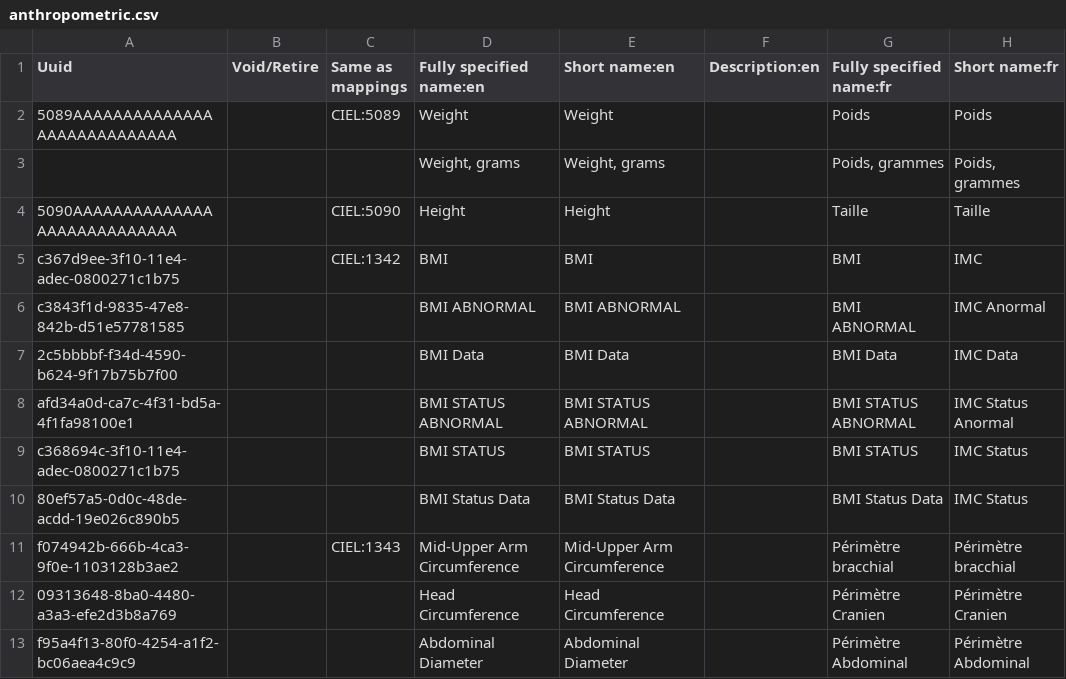
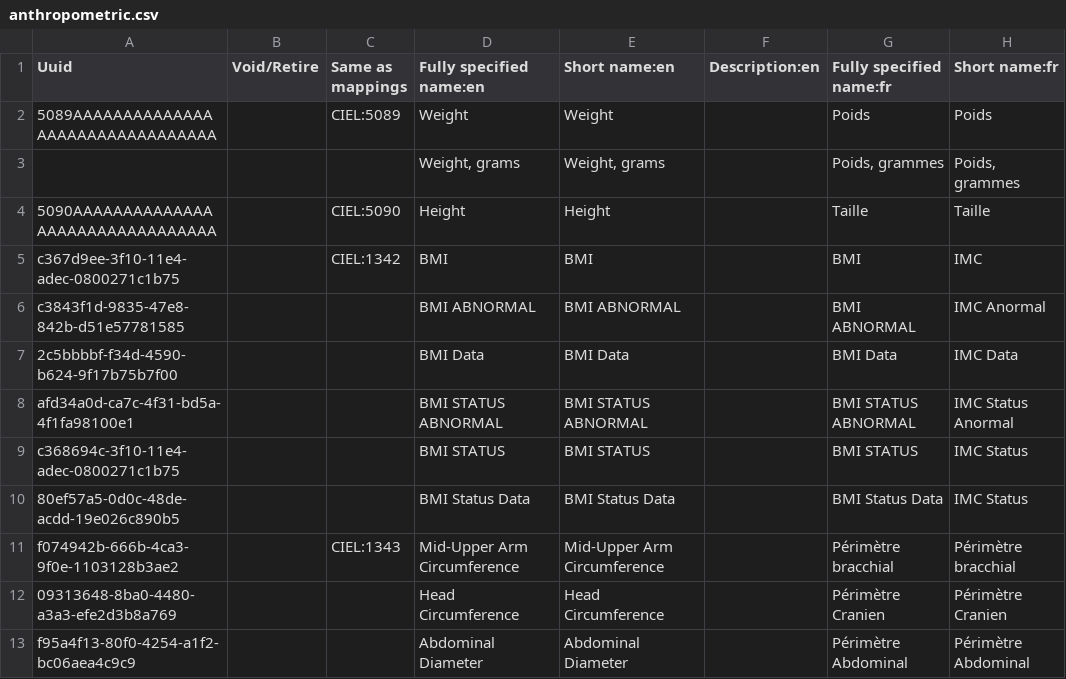
Before and after one commit to mekomsolutions/ozone-haiti, a CSV file: configs/openmrs/initializer_config/concepts/anthropometric.csv, drawn as a sheet; only a part is shown; the diff names each change by its address in the sheet, - before the commit and + after, or states it on an @@ line.

Commit message:
HSC-288: Fixed Weight and Height UUIDs

```diff
--- a/configs/openmrs/initializer_config/concepts/anthropometric.csv
+++ b/configs/openmrs/initializer_config/concepts/anthropometric.csv
-A2 (Uuid): 5089AAAAAAAAAAAAAAAAAAAAAAAAAAAA
+A2 (Uuid): 5089AAAAAAAAAAAAAAAAAAAAAAAAAAAAAAAA
-A4 (Uuid): 5090AAAAAAAAAAAAAAAAAAAAAAAAAAAA
+A4 (Uuid): 5090AAAAAAAAAAAAAAAAAAAAAAAAAAAAAAAA
```
